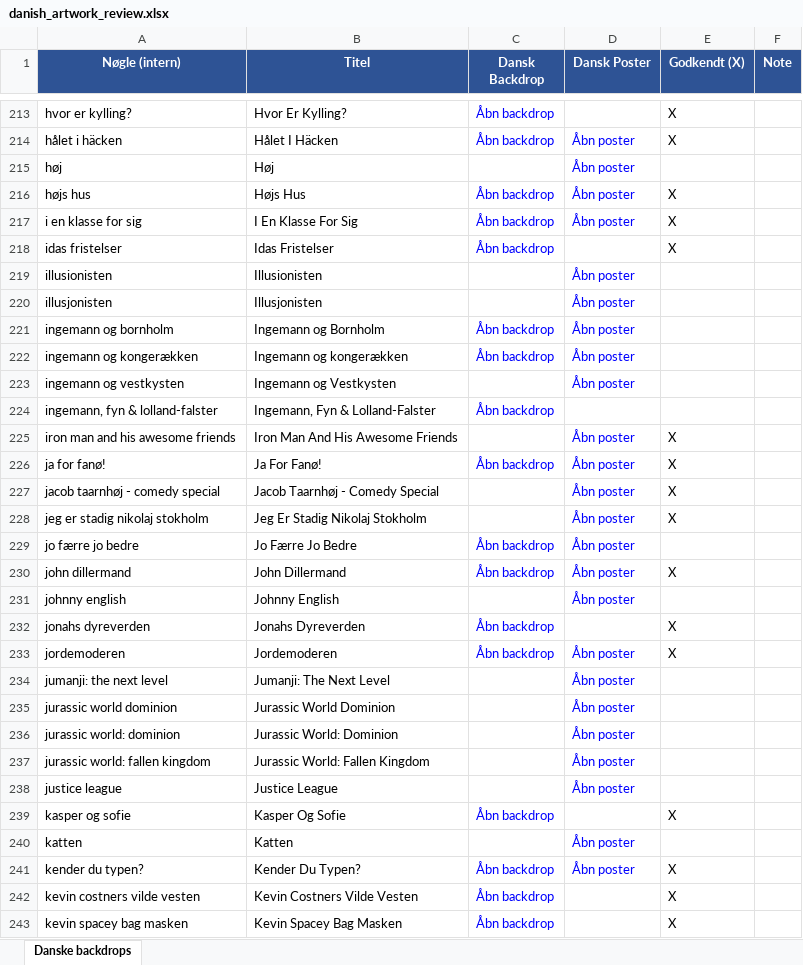
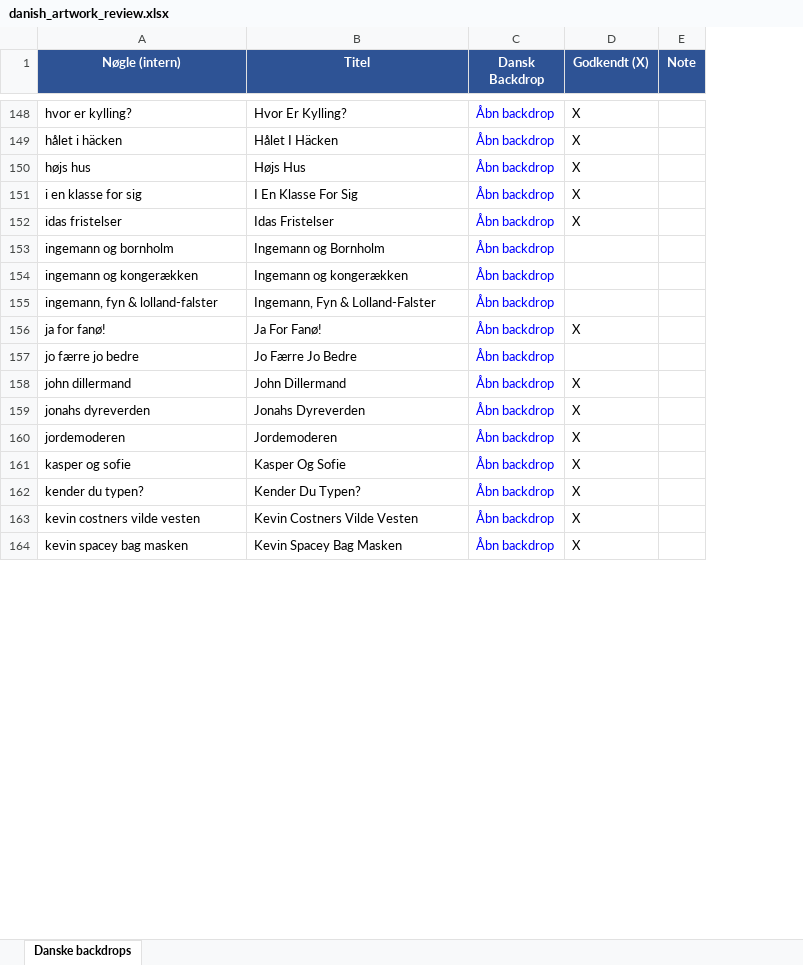
Before and after one commit to flanaganz/epgoal, an Excel workbook: data/danish_artwork_review.xlsx, sheet Danske backdrops, drawn as a sheet; only a part is shown, gaps mark what is left out; values as stored, in another font and other column widths than the file's, no borders; the diff covers the shown part only; the diff names each change by its address in the sheet, - before the commit and + after, or states it on an @@ line.

Commit message:
Auto-sync EPG (danske backdrops) 2026-08-07 15:37:02

```diff
--- a/data/danish_artwork_review.xlsx (sheet Danske backdrops)
+++ b/data/danish_artwork_review.xlsx (sheet Danske backdrops)
-column D (Dansk Poster), row 214: Åbn poster; rows 216-217: Åbn poster | Åbn poster; rows 221-222: Åbn poster | Åbn poster; row 226: Åbn poster; rows 229-230: Åbn poster | Åbn poster; row 233: Åbn poster; row 241: Åbn poster
-row 215: høj | Høj |  | Åbn poster
-row 219: illusionisten | Illusionisten |  | Åbn poster
-row 220: illusjonisten | Illusjonisten |  | Åbn poster
-row 223: ingemann og vestkysten | Ingemann og Vestkysten |  | Åbn poster
-row 225: iron man and his awesome friends | Iron Man And His Awesome Friends |  | Åbn poster | X
-row 227: jacob taarnhøj - comedy special | Jacob Taarnhøj - Comedy Special |  | Åbn poster | X
-row 228: jeg er stadig nikolaj stokholm | Jeg Er Stadig Nikolaj Stokholm |  | Åbn poster | X
-row 231: johnny english | Johnny English |  | Åbn poster
-row 234: jumanji: the next level | Jumanji: The Next Level |  | Åbn poster
-row 235: jurassic world dominion | Jurassic World Dominion |  | Åbn poster
-row 236: jurassic world: dominion | Jurassic World: Dominion |  | Åbn poster
-row 237: jurassic world: fallen kingdom | Jurassic World: Fallen Kingdom |  | Åbn poster
-row 238: justice league | Justice League |  | Åbn poster
-row 240: katten | Katten |  | Åbn poster
```
Also changed, not shown: 162 removed rows elsewhere in this sheet, 5 other files.
